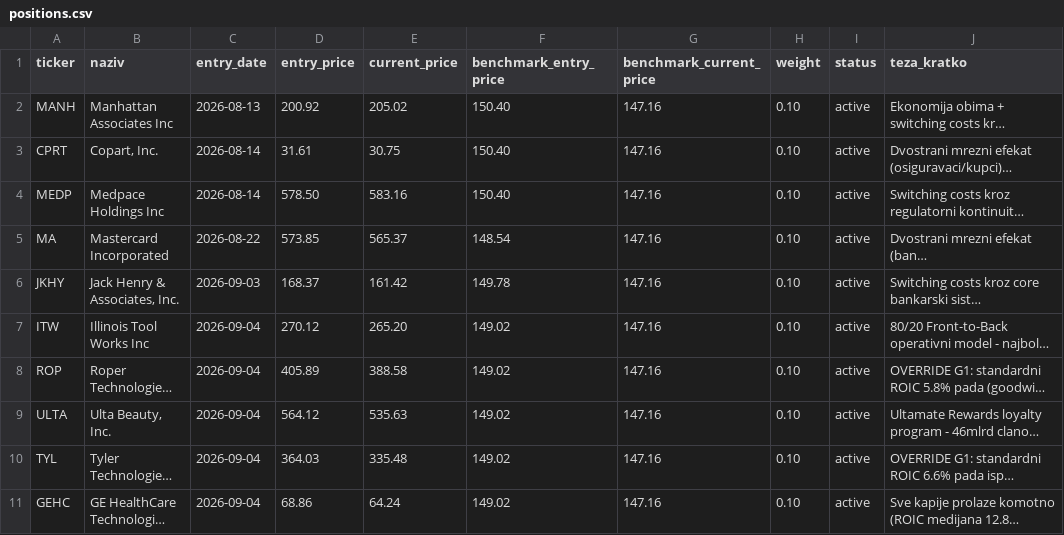
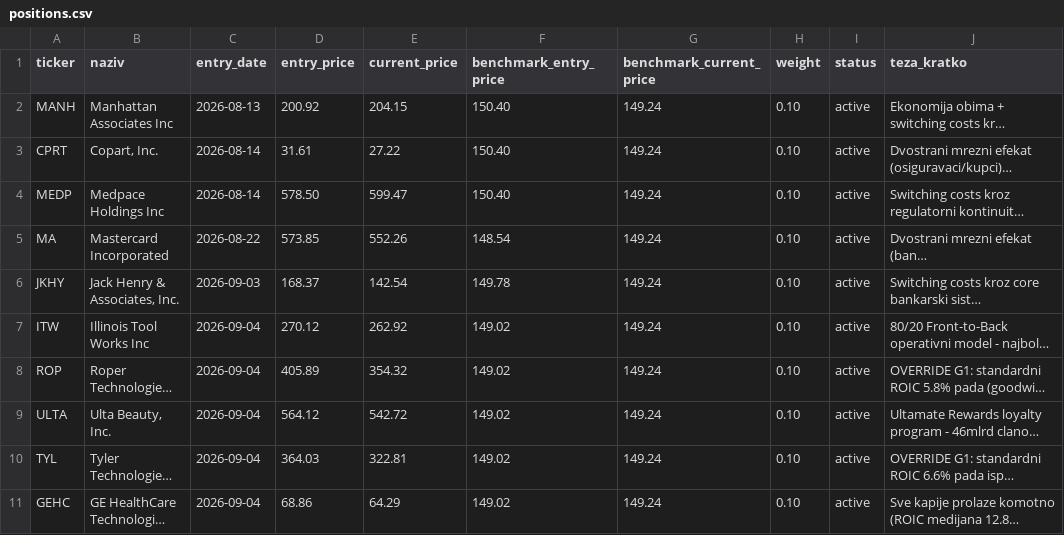
Before and after one commit to dragangojkovic/stock-lab, a CSV file: data/positions.csv, drawn as a sheet; only a part is shown; long unchanged cells end in …; the diff names each change by its address in the sheet, - before the commit and + after, or states it on an @@ line.

```diff
--- a/data/positions.csv
+++ b/data/positions.csv
-E2 (current_price): 205.02
+E2 (current_price): 204.15
-G2:G11 (benchmark_current_price): 147.16
+G2:G11 (benchmark_current_price): 149.24
-E3 (current_price): 30.75
+E3 (current_price): 27.22
-E4 (current_price): 583.16
+E4 (current_price): 599.47
-E5 (current_price): 565.37
+E5 (current_price): 552.26
-E6 (current_price): 161.42
+E6 (current_price): 142.54
-E7 (current_price): 265.20
+E7 (current_price): 262.92
-E8 (current_price): 388.58
+E8 (current_price): 354.32
-E9 (current_price): 535.63
+E9 (current_price): 542.72
-E10 (current_price): 335.48
+E10 (current_price): 322.81
-E11 (current_price): 64.24
+E11 (current_price): 64.29
```
